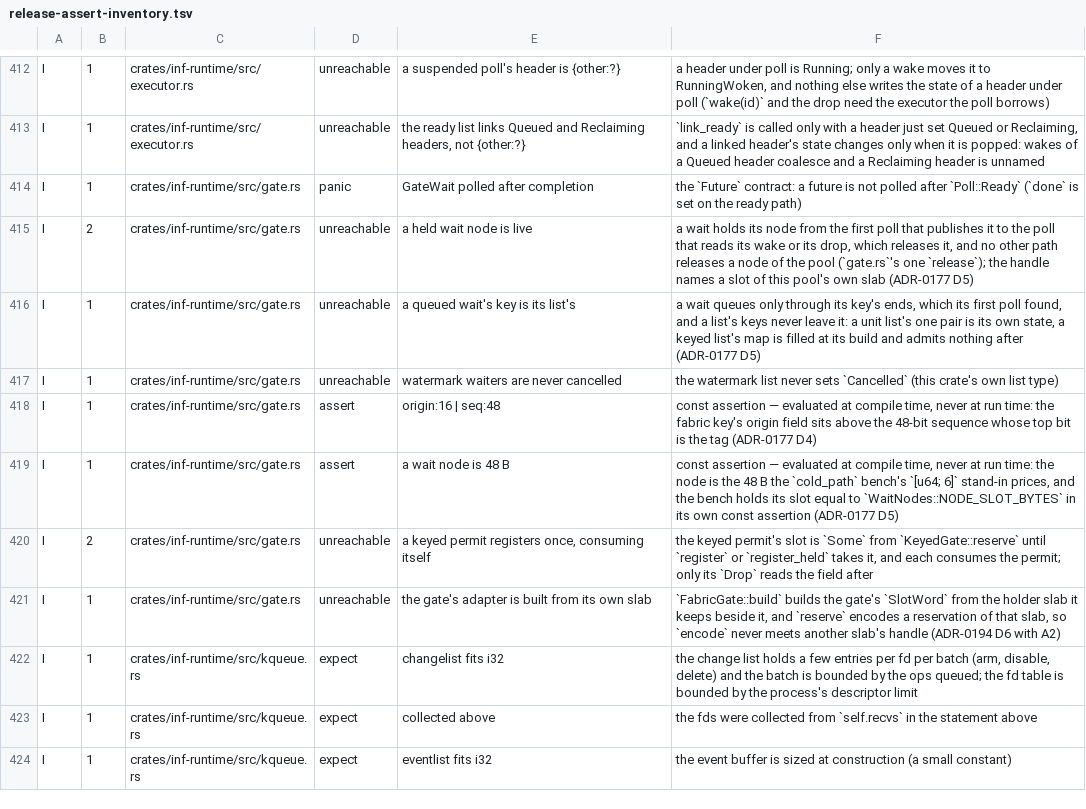
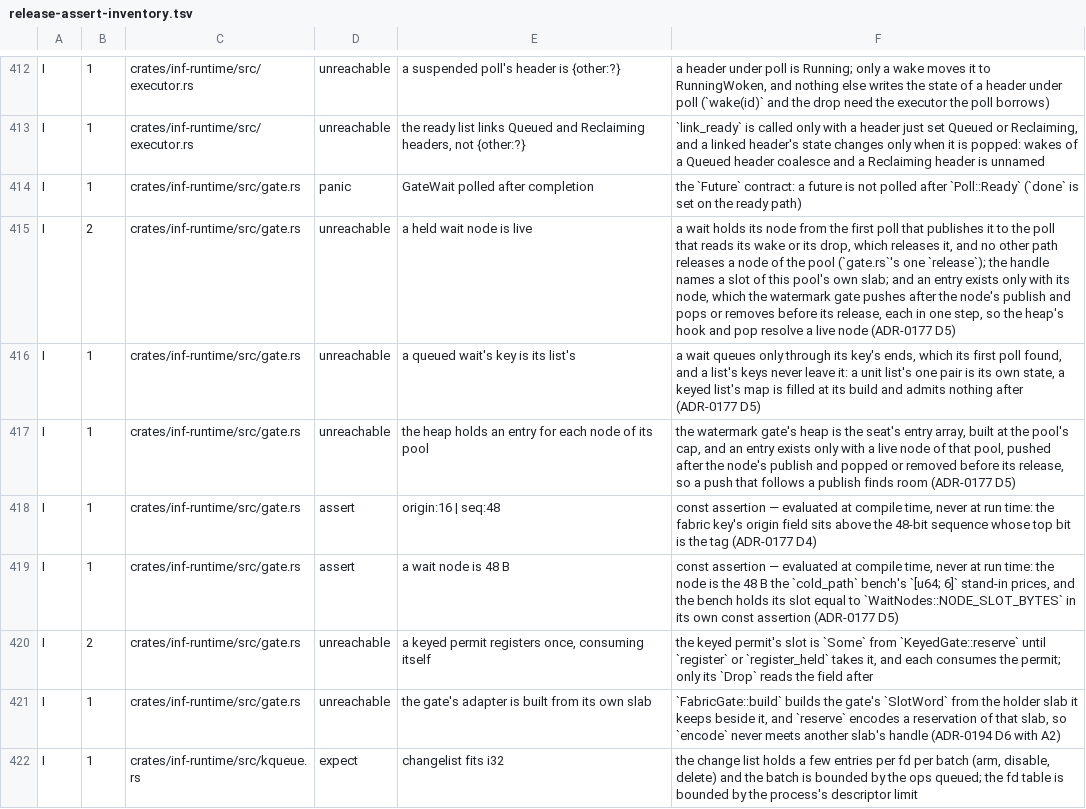
Before and after one commit to kevincaicedo/infinitydb, a TSV file: docs/release-assert-inventory.tsv, drawn as a sheet; only a part is shown, gaps mark what is left out; the shorter side is filled out with more unchanged rows.

Commit message:
gate: the watermark gate as a heap over the wait pool, its covered waits woken a budget between two LOG steps

```diff
--- a/docs/release-assert-inventory.tsv
+++ b/docs/release-assert-inventory.tsv
@@ -414,5 +414,5 @@ I	1	crates/inf-runtime/src/executor.rs	unreachable	the ready list links Queued a
 I	1	crates/inf-runtime/src/gate.rs	panic	GateWait polled after completion	the `Future` contract: a future is not polled after `Poll::Ready` (`done` is set on the ready path)
-I	2	crates/inf-runtime/src/gate.rs	unreachable	a held wait node is live	a wait holds its node from the first poll that publishes it to the poll that reads its wake or its drop, which releases it, and no other path releases a node of the pool (`gate.rs`'s one `release`); the handle names a slot of this pool's own slab (ADR-0177 D5)
+I	2	crates/inf-runtime/src/gate.rs	unreachable	a held wait node is live	a wait holds its node from the first poll that publishes it to the poll that reads its wake or its drop, which releases it, and no other path releases a node of the pool (`gate.rs`'s one `release`); the handle names a slot of this pool's own slab; and an entry exists only with its node, which the watermark gate pushes after the node's publish and pops or removes before its release, each in one step, so the heap's hook and pop resolve a live node (ADR-0177 D5)
 I	1	crates/inf-runtime/src/gate.rs	unreachable	a queued wait's key is its list's	a wait queues only through its key's ends, which its first poll found, and a list's keys never leave it: a unit list's one pair is its own state, a keyed list's map is filled at its build and admits nothing after (ADR-0177 D5)
-I	1	crates/inf-runtime/src/gate.rs	unreachable	watermark waiters are never cancelled	the watermark list never sets `Cancelled` (this crate's own list type)
+I	1	crates/inf-runtime/src/gate.rs	unreachable	the heap holds an entry for each node of its pool	the watermark gate's heap is the seat's entry array, built at the pool's cap, and an entry exists only with a live node of that pool, pushed after the node's publish and popped or removed before its release, so a push that follows a publish finds room (ADR-0177 D5)
 I	1	crates/inf-runtime/src/gate.rs	assert	origin:16 | seq:48	const assertion — evaluated at compile time, never at run time: the fabric key's origin field sits above the 48-bit sequence whose top bit is the tag (ADR-0177 D4)
```
Also changed, not shown: 29 other files.
